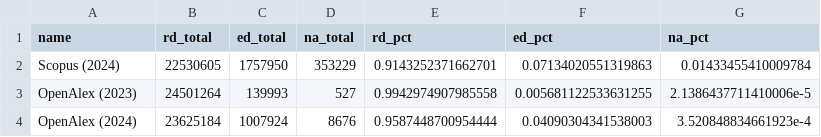
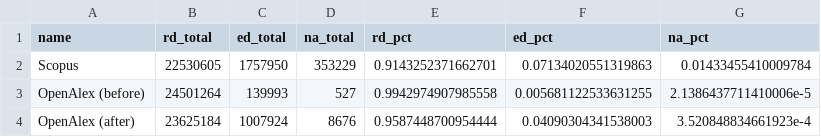
Before and after one commit to subugoe/scholcomm_analytics, a CSV file: _posts/openalex_document_types/data/scp_oal2324.csv, drawn as a sheet.

Commit message:
update text and tables

```diff
--- a/_posts/openalex_document_types/data/scp_oal2324.csv
+++ b/_posts/openalex_document_types/data/scp_oal2324.csv
@@ -1,4 +1,4 @@
 name,rd_total,ed_total,na_total,rd_pct,ed_pct,na_pct
-Scopus (2024),22530605,1757950,353229,0.9143252371662701,0.07134020551319863,0.01433455410009784
-OpenAlex (2023),24501264,139993,527,0.9942974907985558,0.005681122533631255,2.1386437711410006e-5
-OpenAlex (2024),23625184,1007924,8676,0.9587448700954444,0.04090304341538003,3.520848834661923e-4
+Scopus,22530605,1757950,353229,0.9143252371662701,0.07134020551319863,0.01433455410009784
+OpenAlex (before),24501264,139993,527,0.9942974907985558,0.005681122533631255,2.1386437711410006e-5
+OpenAlex (after),23625184,1007924,8676,0.9587448700954444,0.04090304341538003,3.520848834661923e-4
```
Also changed, not shown: _posts/openalex_document_types/data/wos_oal2324.csv, 2 other files.
